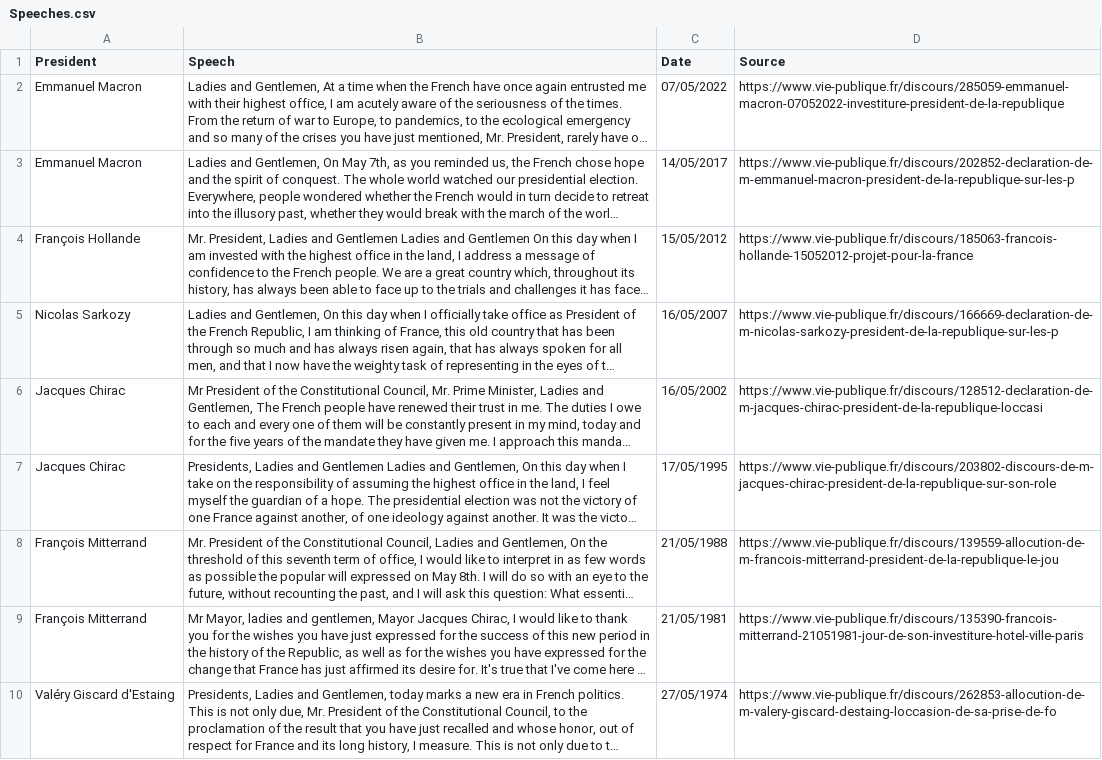
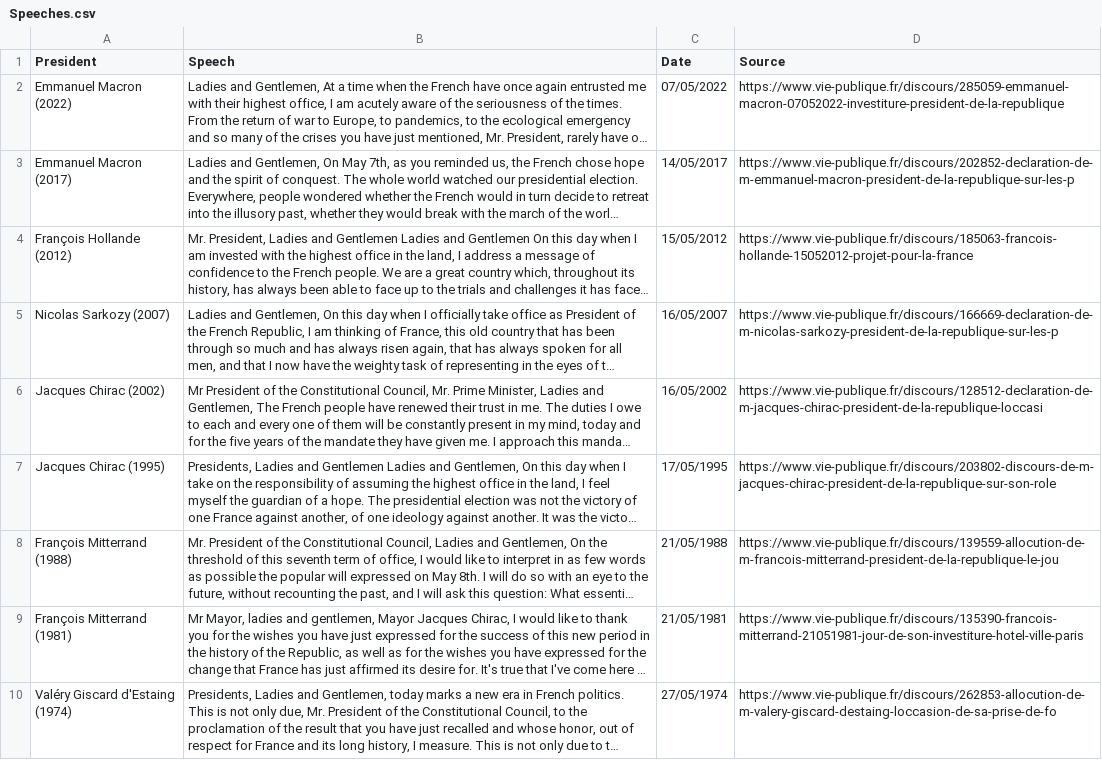
Before and after one commit to kounen/FrenchPresidentsInvestitureSpeech, a CSV file: Speeches.csv, drawn as a sheet; long unchanged cells end in …; the diff names each change by its address in the sheet, - before the commit and + after, or states it on an @@ line.

```diff
--- a/Speeches.csv
+++ b/Speeches.csv
-A2 (President): Emmanuel Macron
+A2 (President): Emmanuel Macron (2022)
-A3 (President): Emmanuel Macron
+A3 (President): Emmanuel Macron (2017)
-A4 (President): François Hollande
+A4 (President): François Hollande (2012)
-A5 (President): Nicolas Sarkozy
+A5 (President): Nicolas Sarkozy (2007)
-A6 (President): Jacques Chirac
+A6 (President): Jacques Chirac (2002)
-A7 (President): Jacques Chirac
+A7 (President): Jacques Chirac (1995)
-A8 (President): François Mitterrand
+A8 (President): François Mitterrand (1988)
-A9 (President): François Mitterrand
+A9 (President): François Mitterrand (1981)
-A10 (President): Valéry Giscard d'Estaing
+A10 (President): Valéry Giscard d'Estaing (1974)
```
Also changed, not shown: 1 other file.
